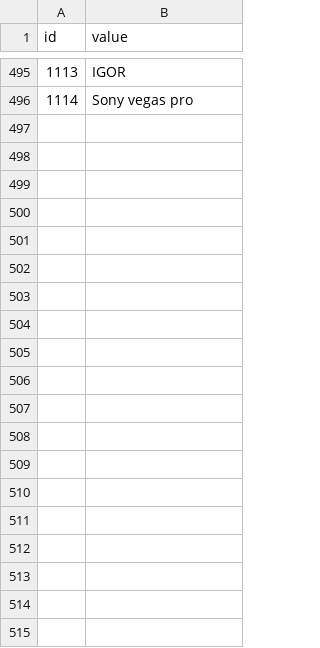
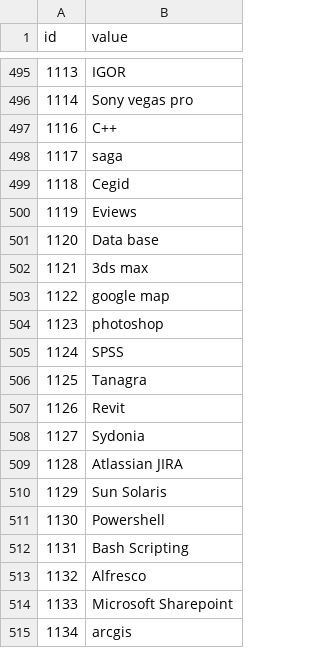
Before and after one commit to Tiafeno/itjob, a CSV file: includes/import/data/softwares.csv, drawn as a sheet; only a part is shown, gaps mark what is left out; the diff names each change by its address in the sheet, - before the commit and + after, or states it on an @@ line.

```diff
--- a/includes/import/data/softwares.csv
+++ b/includes/import/data/softwares.csv
+row 497: 1116 | C++
+row 498: 1117 | saga
+row 499: 1118 | Cegid
+row 500: 1119 | Eviews
+row 501: 1120 | Data base
+row 502: 1121 | 3ds max
+row 503: 1122 | google map
+row 504: 1123 | photoshop
+row 505: 1124 | SPSS
+row 506: 1125 | Tanagra
+row 507: 1126 | Revit
+row 508: 1127 | Sydonia
+row 509: 1128 | Atlassian JIRA
+row 510: 1129 | Sun Solaris
+row 511: 1130 | Powershell
+row 512: 1131 | Bash Scripting
+row 513: 1132 | Alfresco
+row 514: 1133 | Microsoft Sharepoint
+row 515: 1134 | arcgis
```
Also changed, not shown: includes/import/data/diplomes.csv, includes/import/data/emplois.csv, 5 other files.
